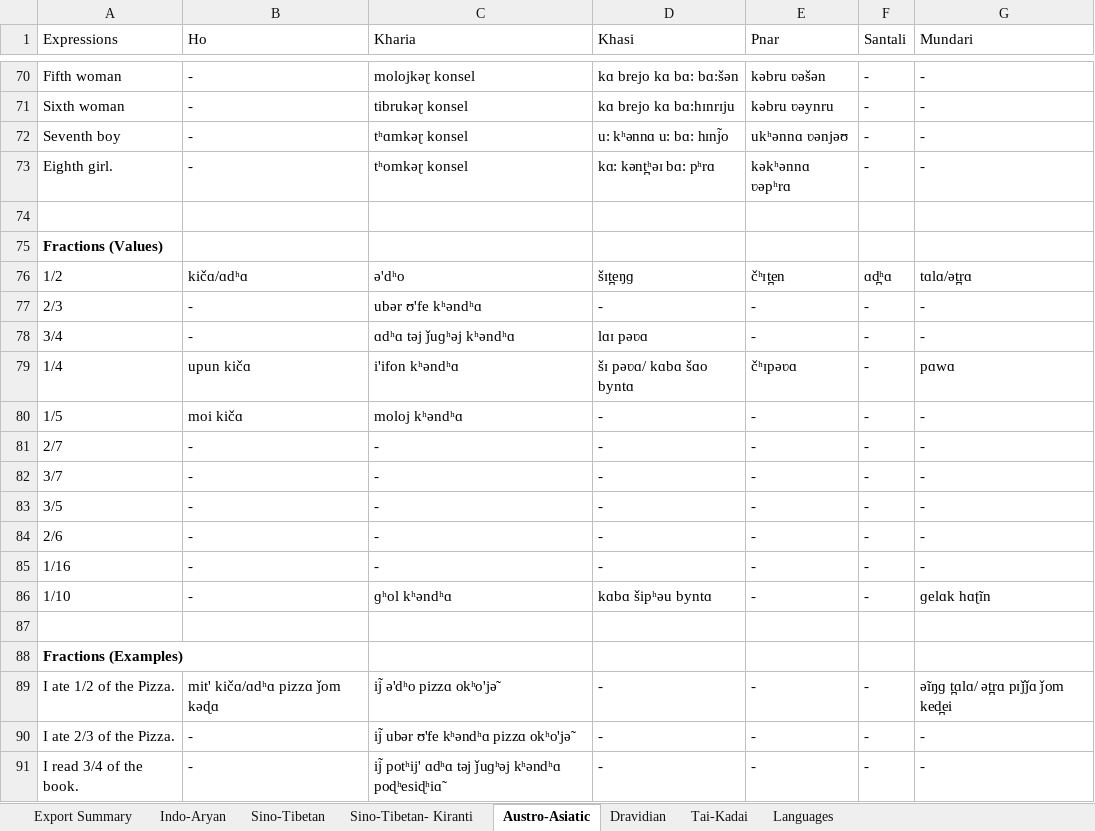
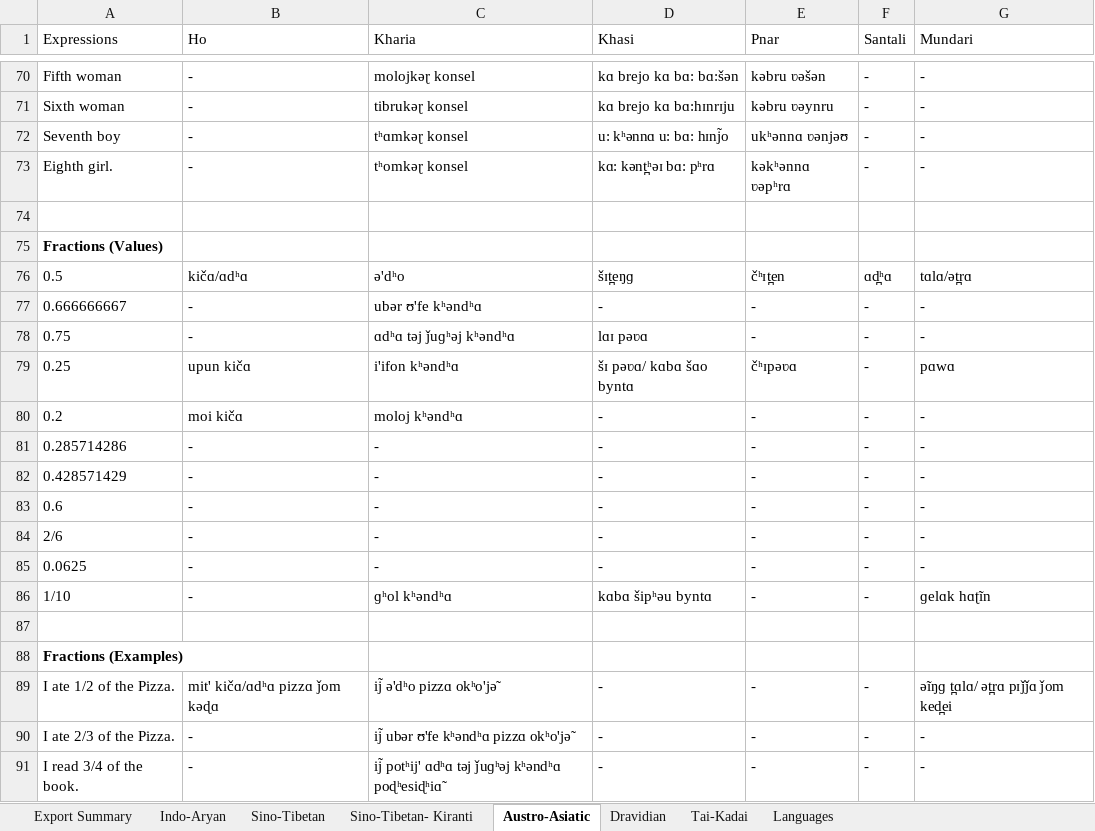
Before and after one commit to cldf-datasets/mamtasouthasia, an Excel workbook: raw/Mamta_added.xlsx, sheet Austro-Asiatic, drawn as a sheet; only a part is shown, gaps mark what is left out; values as stored, in another font and other column widths than the file's, no borders; the diff names each change by its address in the sheet, - before the commit and + after, or states it on an @@ line.

```diff
--- a/raw/Mamta_added.xlsx (sheet Austro-Asiatic)
+++ b/raw/Mamta_added.xlsx (sheet Austro-Asiatic)
-A76 (Expressions): 1/2
+A76 (Expressions): 0.5
-A77 (Expressions): 2/3
+A77 (Expressions): 0.666666667
-A78 (Expressions): 3/4
+A78 (Expressions): 0.75
-A79 (Expressions): 1/4
+A79 (Expressions): 0.25
-A80 (Expressions): 1/5
+A80 (Expressions): 0.2
-A81 (Expressions): 2/7
+A81 (Expressions): 0.285714286
-A82 (Expressions): 3/7
+A82 (Expressions): 0.428571429
-A83 (Expressions): 3/5
+A83 (Expressions): 0.6
-A85 (Expressions): 1/16
+A85 (Expressions): 0.0625
```
Also changed, not shown: sheet Tai-Kadai, sheet Indo-Aryan, sheet Sino-Tibetan, sheet Dravidian, sheet Sino-Tibetan- Kiranti, 2 other files.
